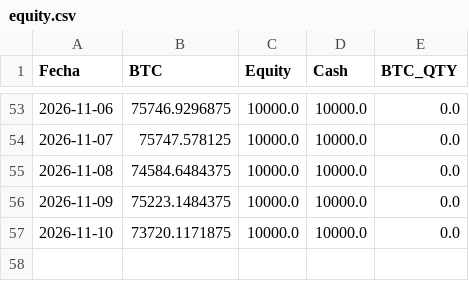
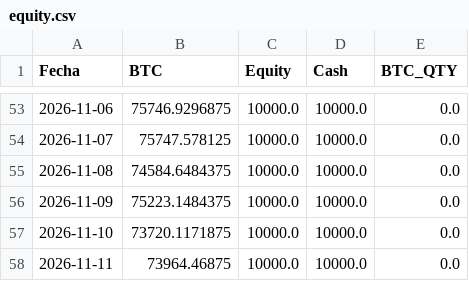
Before and after one commit to user12202912-hue/BTC-AI-BOT, a CSV file: equity.csv, drawn as a sheet; only a part is shown, gaps mark what is left out; the diff names each change by its address in the sheet, - before the commit and + after, or states it on an @@ line.

```diff
--- a/equity.csv
+++ b/equity.csv
+row 58: 2026-11-11 | 73964.46875 | 10000.0 | 10000.0 | 0.0
```
Also changed, not shown: log.csv, senales.csv, 1 other file.
